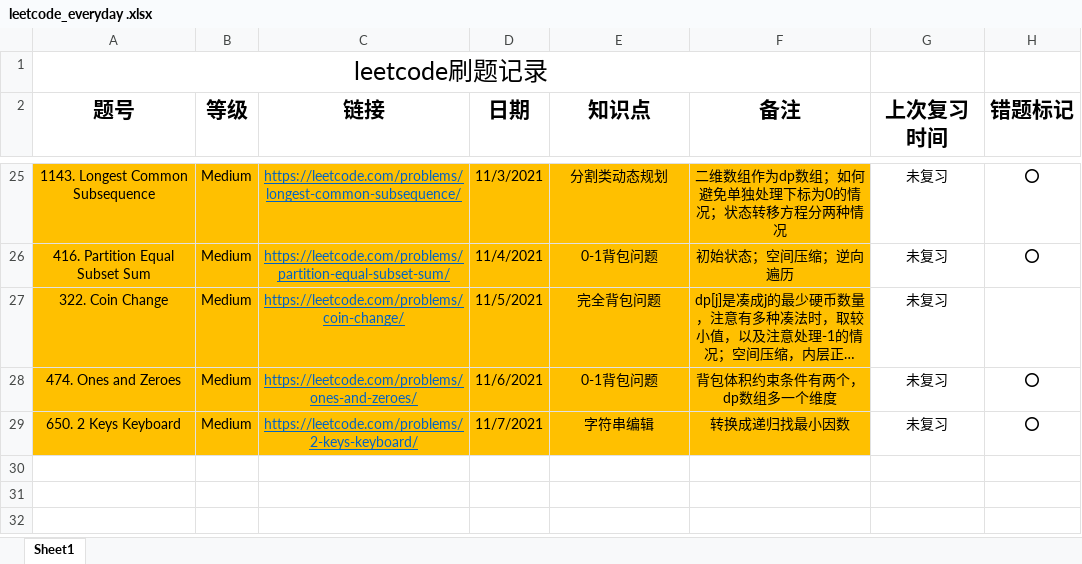
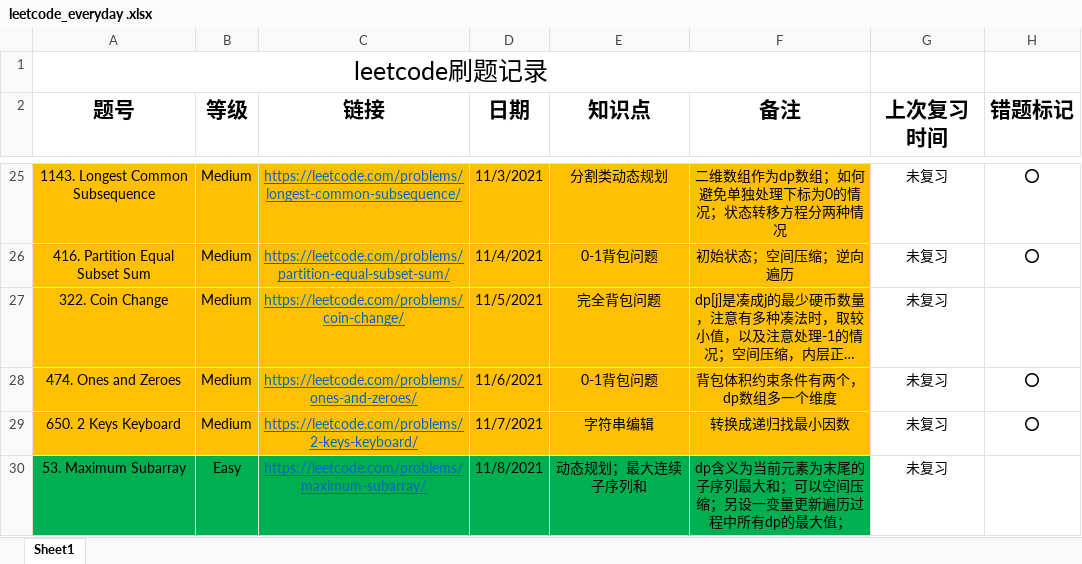
Before and after one commit to shayne98/Leetcode_everyday, an Excel workbook: Leetcode_excel/leetcode_everyday .xlsx, sheet Sheet1, drawn as a sheet; only a part is shown, gaps mark what is left out; long unchanged cells end in …; values as stored, in another font and other column widths than the file's, no borders; the diff names each change by its address in the sheet, - before the commit and + after, or states it on an @@ line.

Commit message:
N053. Maximum Subarray finished

```diff
--- a/Leetcode_excel/leetcode_everyday .xlsx (sheet Sheet1)
+++ b/Leetcode_excel/leetcode_everyday .xlsx (sheet Sheet1)
+row 30: 53. Maximum Subarray | Easy | https://leetcode.com/problems/maximum-subarray/ | 11/8/2021 | 动态规划；最大连续子序列和 | dp含义为当前元素为末尾的子序列最大和；可以空间压缩；另设一变量更新遍历过程中所有dp的最大值； | 未复习
```
